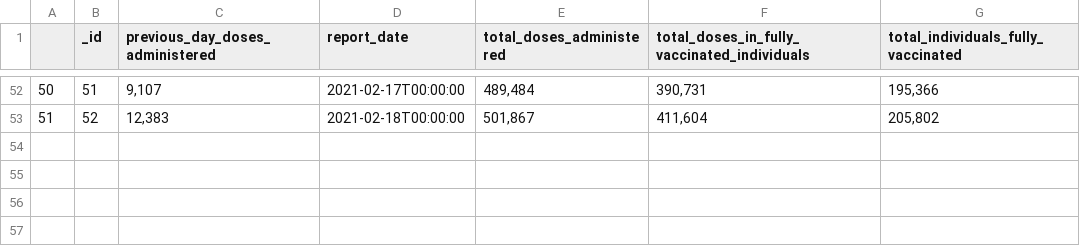
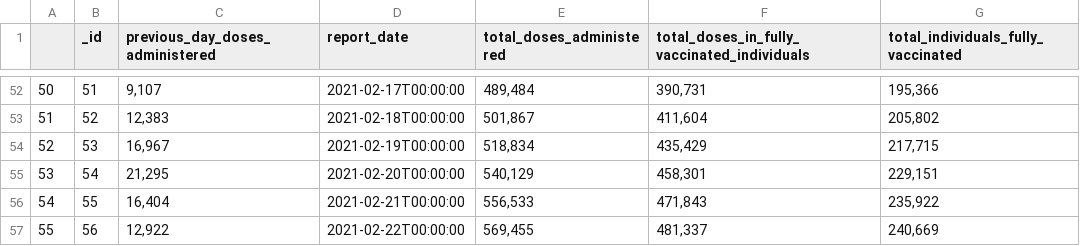
Before and after one commit to marshall-mcdougall/covid-ontario, a CSV file: ontario-vaccine-progress.csv, drawn as a sheet; only a part is shown, gaps mark what is left out; the diff names each change by its address in the sheet, - before the commit and + after, or states it on an @@ line.

```diff
--- a/ontario-vaccine-progress.csv
+++ b/ontario-vaccine-progress.csv
+row 54: 52 | 53 | 16,967 | 2021-02-19T00:00:00 | 518,834 | 435,429 | 217,715
+row 55: 53 | 54 | 21,295 | 2021-02-20T00:00:00 | 540,129 | 458,301 | 229,151
+row 56: 54 | 55 | 16,404 | 2021-02-21T00:00:00 | 556,533 | 471,843 | 235,922
+row 57: 55 | 56 | 12,922 | 2021-02-22T00:00:00 | 569,455 | 481,337 | 240,669
```
Also changed, not shown: ontario-covid-color-status.csv, 2 other files.
